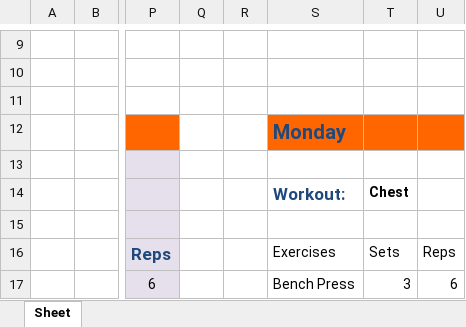
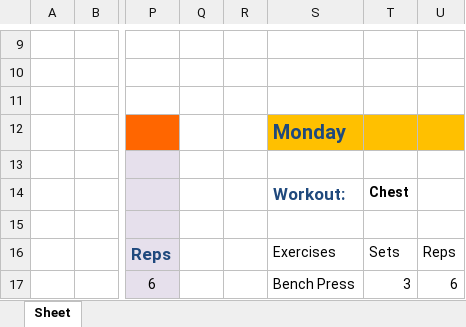
Before and after one commit to Meviii/Workout-Visualizer, an Excel workbook: output - EXPECTED.xlsx, sheet Sheet, drawn as a sheet; only a part is shown, gaps mark what is left out; values as stored, in another font and other column widths than the file's, no borders; table styles not drawn; the diff names each change by its address in the sheet, - before the commit and + after, or states it on an @@ line.

```diff
--- a/output - EXPECTED.xlsx (sheet Sheet)
+++ b/output - EXPECTED.xlsx (sheet Sheet)
-S12:U12 fill: #FF6600
+S12:U12 fill: #FFC000
```
Also changed, not shown: output.xlsx, 5 other files.
